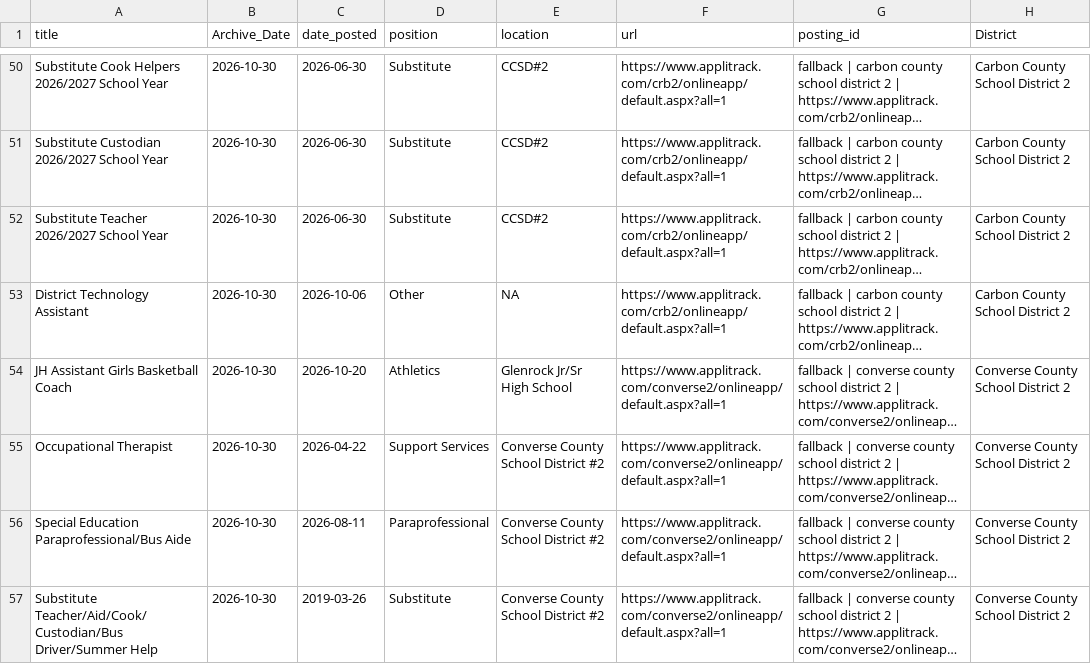
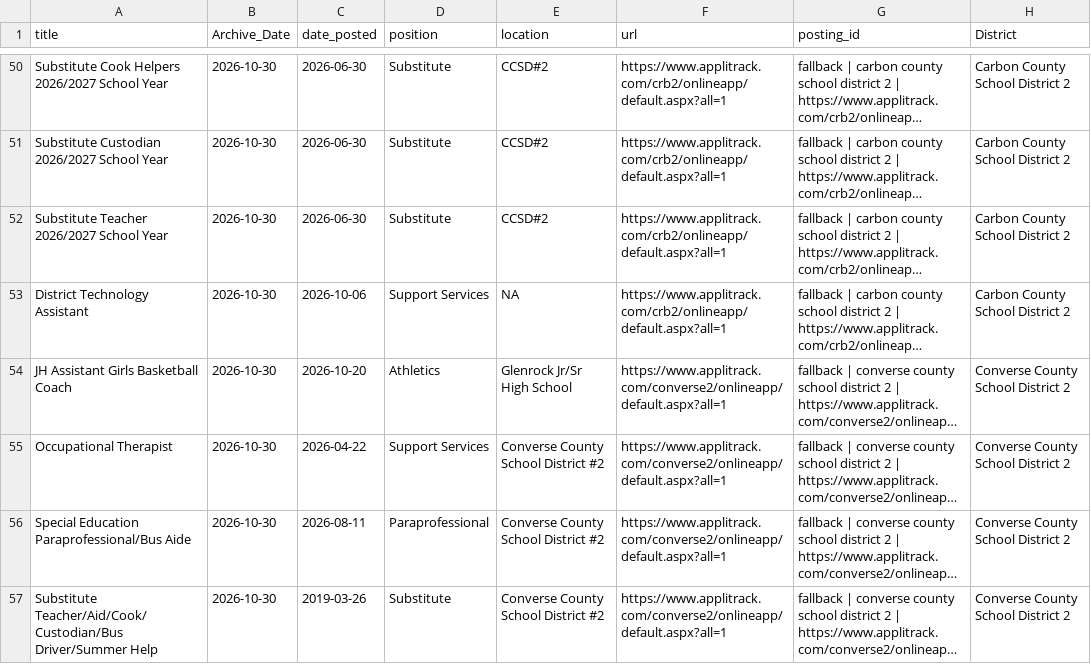
Before and after one commit to MPerk78/Wyoming-Education-Jobs-Dashboard, a CSV file: Wy_Ed_Jobs/combinedclean.csv, drawn as a sheet; only a part is shown, gaps mark what is left out; long unchanged cells end in …; the diff covers the shown part only; the diff names each change by its address in the sheet, - before the commit and + after, or states it on an @@ line.

```diff
--- a/Wy_Ed_Jobs/combinedclean.csv
+++ b/Wy_Ed_Jobs/combinedclean.csv
-D53 (position): Other
+D53 (position): Support Services
```
Also changed, not shown: 149 edited cells elsewhere in this file, 12 other files.
